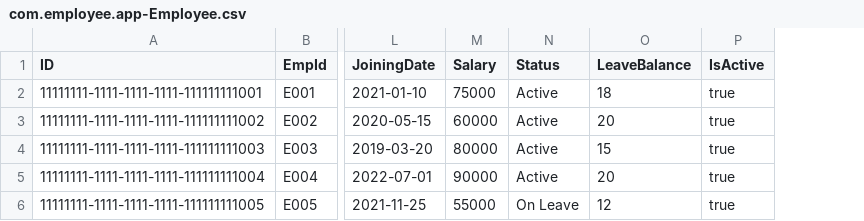
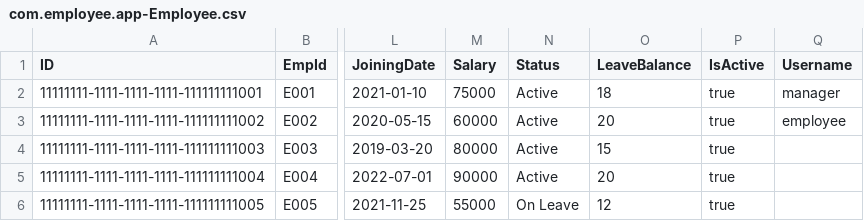
Before and after one commit to THARANEESHWAR/employee-management-app, a CSV file: db/data/com.employee.app-Employee.csv, drawn as a sheet; only a part is shown, gaps mark what is left out; the diff names each change by its address in the sheet, - before the commit and + after, or states it on an @@ line.

```diff
--- a/db/data/com.employee.app-Employee.csv
+++ b/db/data/com.employee.app-Employee.csv
+column Q (Username), rows 2-3: manager | employee
```
Also changed, not shown: 2 other files.
